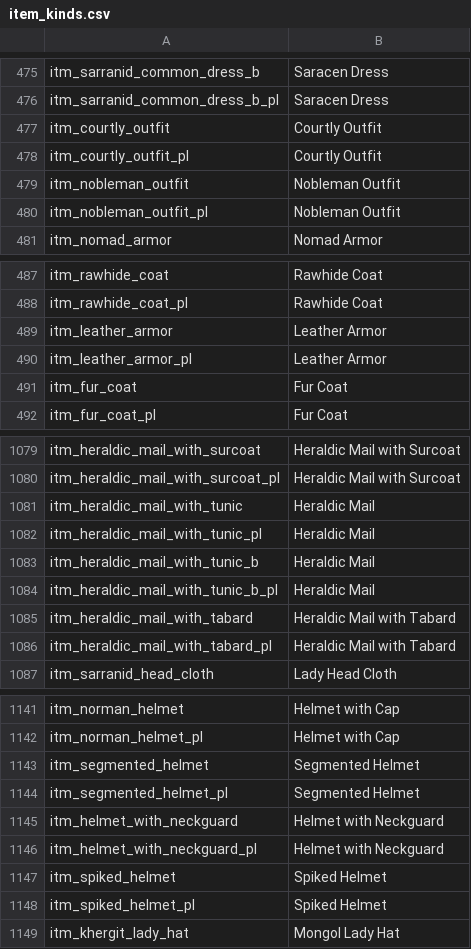
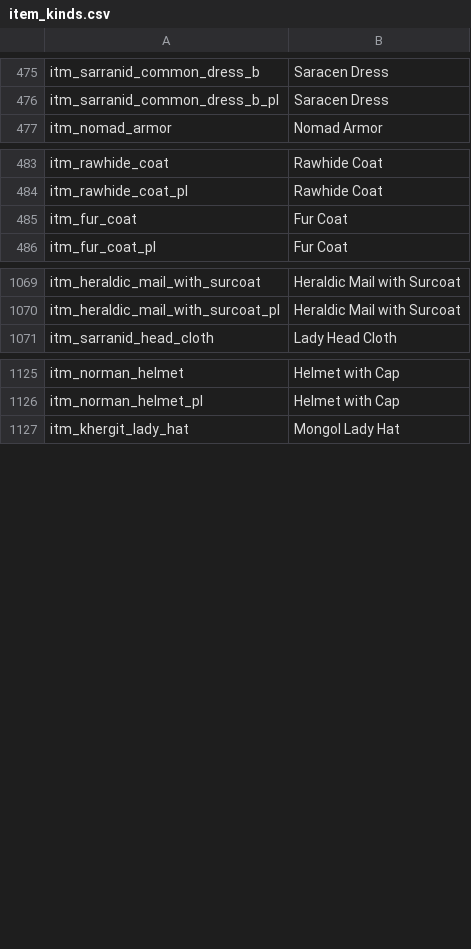
Before and after one commit to zac123456789123/mountblade-ad1257svn-chinese-translation, a CSV file: en_base/item_kinds.csv, drawn as a sheet; only a part is shown, gaps mark what is left out; the diff covers the shown part only; the diff names each change by its address in the sheet, - before the commit and + after, or states it on an @@ line.

```diff
--- a/en_base/item_kinds.csv
+++ b/en_base/item_kinds.csv
-row 477: itm_courtly_outfit | Courtly Outfit
-row 478: itm_courtly_outfit_pl | Courtly Outfit
-row 479: itm_nobleman_outfit | Nobleman Outfit
-row 480: itm_nobleman_outfit_pl | Nobleman Outfit
-row 489: itm_leather_armor | Leather Armor
-row 490: itm_leather_armor_pl | Leather Armor
-row 1081: itm_heraldic_mail_with_tunic | Heraldic Mail
-row 1082: itm_heraldic_mail_with_tunic_pl | Heraldic Mail
-row 1083: itm_heraldic_mail_with_tunic_b | Heraldic Mail
-row 1084: itm_heraldic_mail_with_tunic_b_pl | Heraldic Mail
-row 1085: itm_heraldic_mail_with_tabard | Heraldic Mail with Tabard
-row 1086: itm_heraldic_mail_with_tabard_pl | Heraldic Mail with Tabard
-row 1143: itm_segmented_helmet | Segmented Helmet
-row 1144: itm_segmented_helmet_pl | Segmented Helmet
-row 1145: itm_helmet_with_neckguard | Helmet with Neckguard
-row 1146: itm_helmet_with_neckguard_pl | Helmet with Neckguard
-row 1147: itm_spiked_helmet | Spiked Helmet
-row 1148: itm_spiked_helmet_pl | Spiked Helmet
```
Also changed, not shown: 10 removed rows elsewhere in this file, cns/game_menus.csv, cns/item_kinds.csv, 8 other files.
